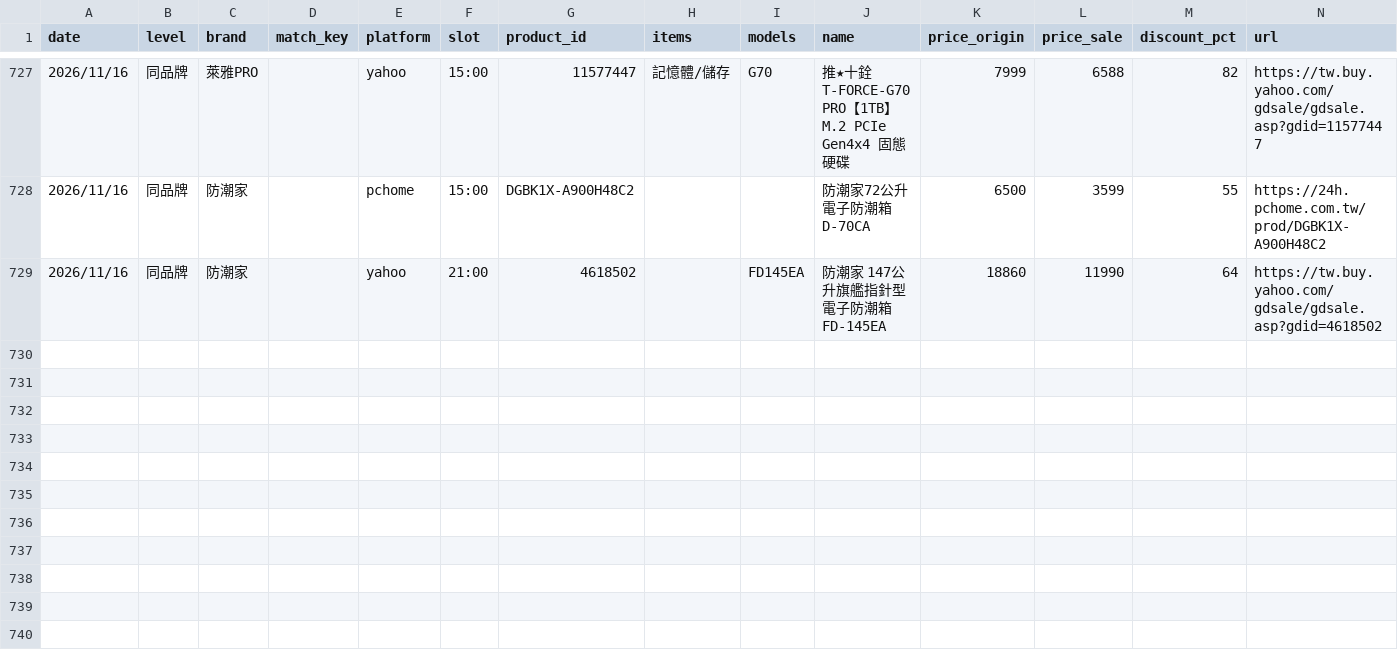
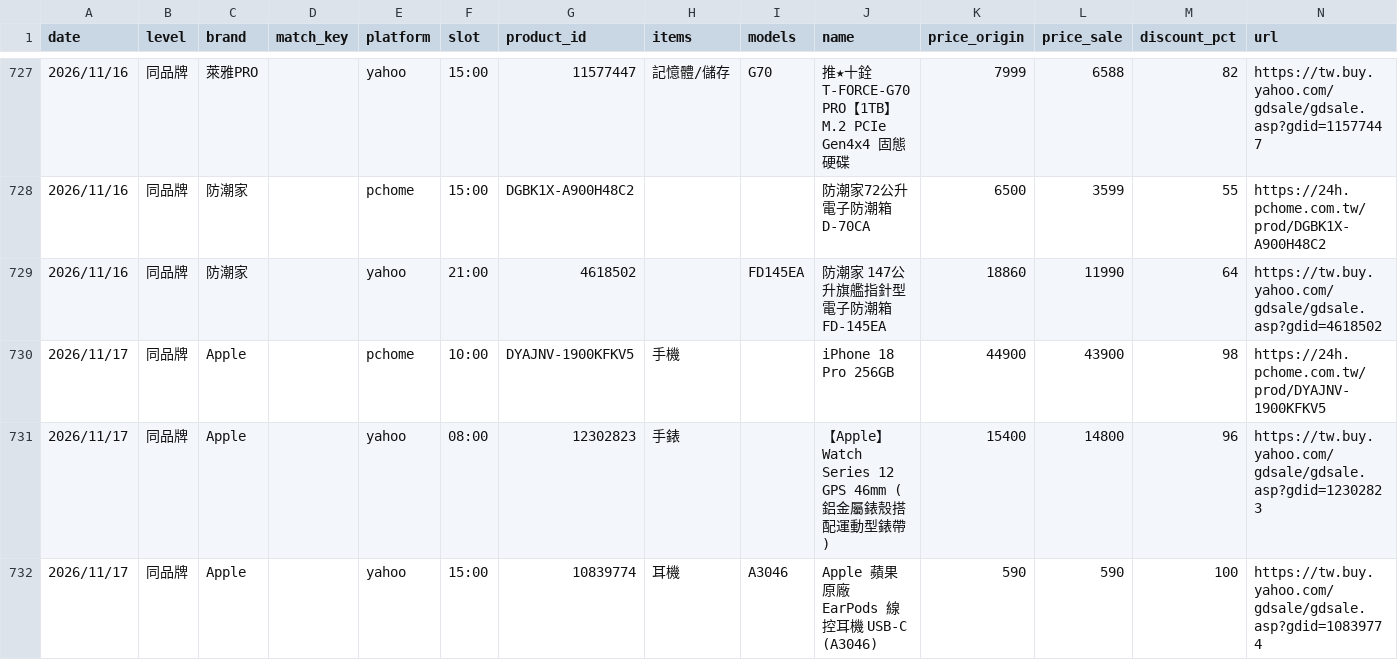
Before and after one commit to jerrycp-lab/momo-sales-monitor, a CSV file: compare/data/matches.csv, drawn as a sheet; only a part is shown, gaps mark what is left out; the diff names each change by its address in the sheet, - before the commit and + after, or states it on an @@ line.

```diff
--- a/compare/data/matches.csv
+++ b/compare/data/matches.csv
+row 730: 2026/11/17 | 同品牌 | Apple |  | pchome | 10:00 | DYAJNV-1900KFKV5 | 手機 |  | iPhone 18 Pro 256GB | 44900 | 43900 | 98 | https://24h.pchome.com.tw/prod/DYAJNV-1900KFKV5
+row 731: 2026/11/17 | 同品牌 | Apple |  | yahoo | 08:00 | 12302823 | 手錶 |  | 【Apple】Watch Series 12 GPS 46mm (鋁金屬錶殼搭配運動型錶帶) | 15400 | 14800 | 96 | https://tw.buy.yahoo.com/gdsale/gdsale.asp?gdid=12302823
+row 732: 2026/11/17 | 同品牌 | Apple |  | yahoo | 15:00 | 10839774 | 耳機 | A3046 | Apple 蘋果 原廠 EarPods 線控耳機 USB-C (A3046) | 590 | 590 | 100 | https://tw.buy.yahoo.com/gdsale/gdsale.asp?gdid=10839774
```
Also changed, not shown: compare/data/pchome_results.csv, compare/data/products_all.csv.
